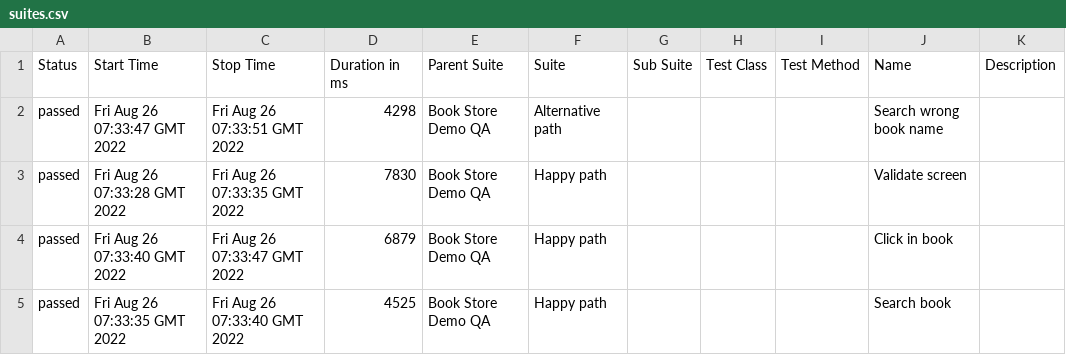
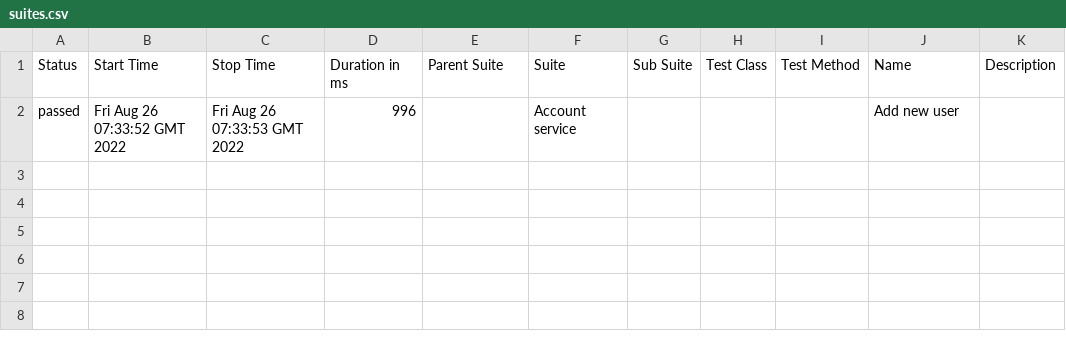
Before and after one commit to renatosantanaoliveira/project-structure-cypress-ui, a CSV file: 9/data/suites.csv, drawn as a sheet.

```diff
--- a/9/data/suites.csv
+++ b/9/data/suites.csv
@@ -1,5 +1,2 @@
 "Status","Start Time","Stop Time","Duration in ms","Parent Suite","Suite","Sub Suite","Test Class","Test Method","Name","Description"
-"passed","Fri Aug 26 07:33:47 GMT 2022","Fri Aug 26 07:33:51 GMT 2022","4298","Book Store Demo QA","Alternative path","","","","Search wrong book name",""
-"passed","Fri Aug 26 07:33:28 GMT 2022","Fri Aug 26 07:33:35 GMT 2022","7830","Book Store Demo QA","Happy path","","","","Validate screen",""
-"passed","Fri Aug 26 07:33:40 GMT 2022","Fri Aug 26 07:33:47 GMT 2022","6879","Book Store Demo QA","Happy path","","","","Click in book",""
-"passed","Fri Aug 26 07:33:35 GMT 2022","Fri Aug 26 07:33:40 GMT 2022","4525","Book Store Demo QA","Happy path","","","","Search book",""
+"passed","Fri Aug 26 07:33:52 GMT 2022","Fri Aug 26 07:33:53 GMT 2022","996","","Account service","","","","Add new user",""
```
Also changed, not shown: 35 other files.
